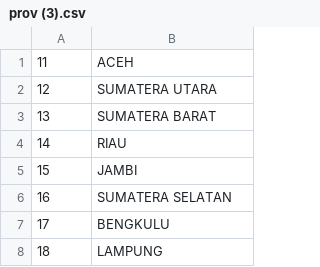
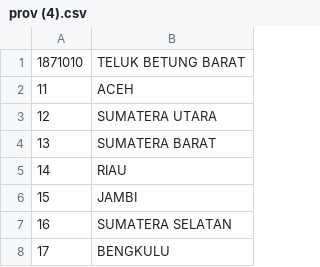
Before and after one commit to RinraJr/RinraJr, a CSV file: prov (4).csv (was prov (3).csv), drawn as a sheet; only a part is shown; the shorter side is filled out with more unchanged rows.

Commit message:
Update and rename prov (3).csv to prov (4).csv

```diff
--- a/prov (3).csv
+++ b/prov (4).csv
@@ -1 +1,2 @@
+1871010;TELUK BETUNG BARAT
 11;ACEH
```
